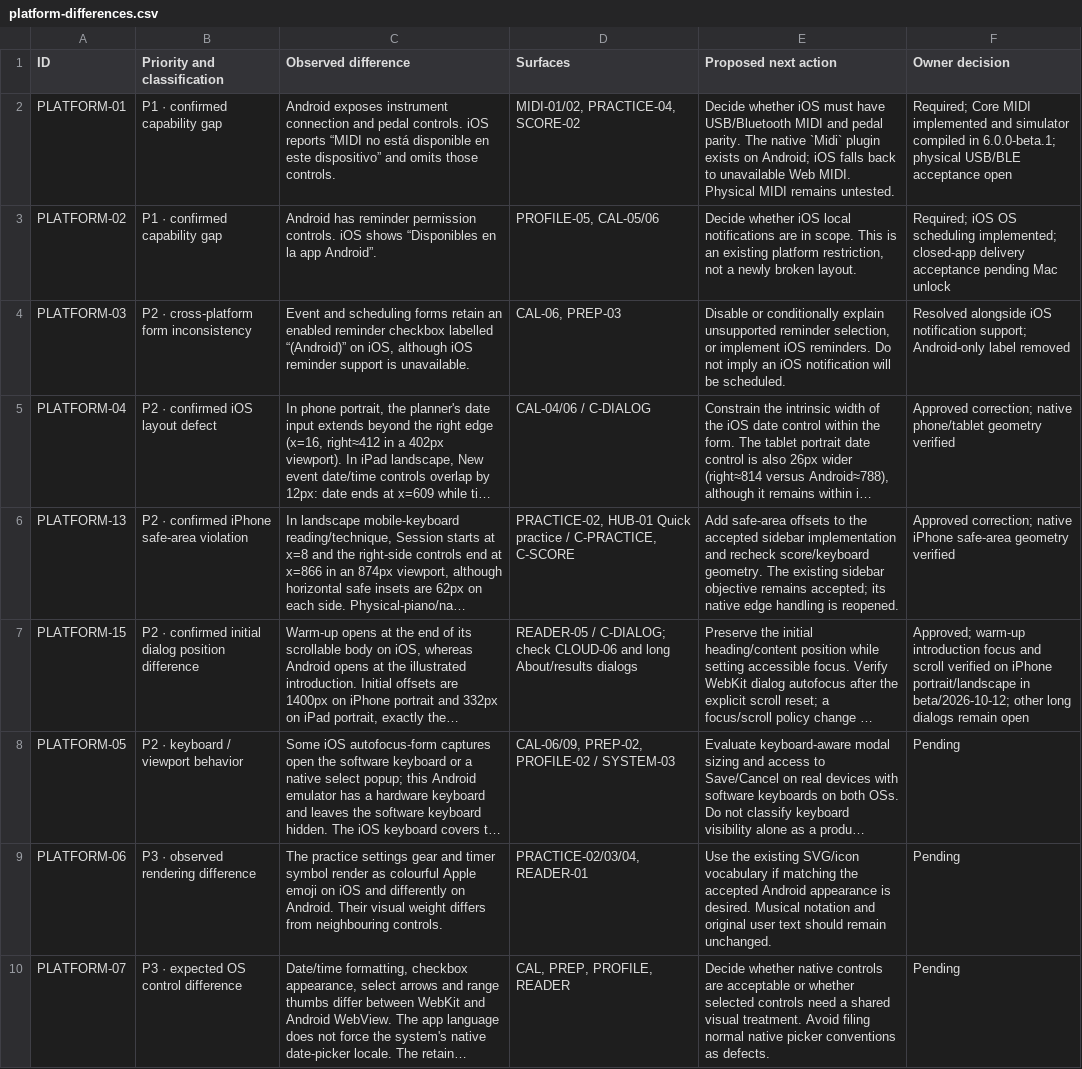
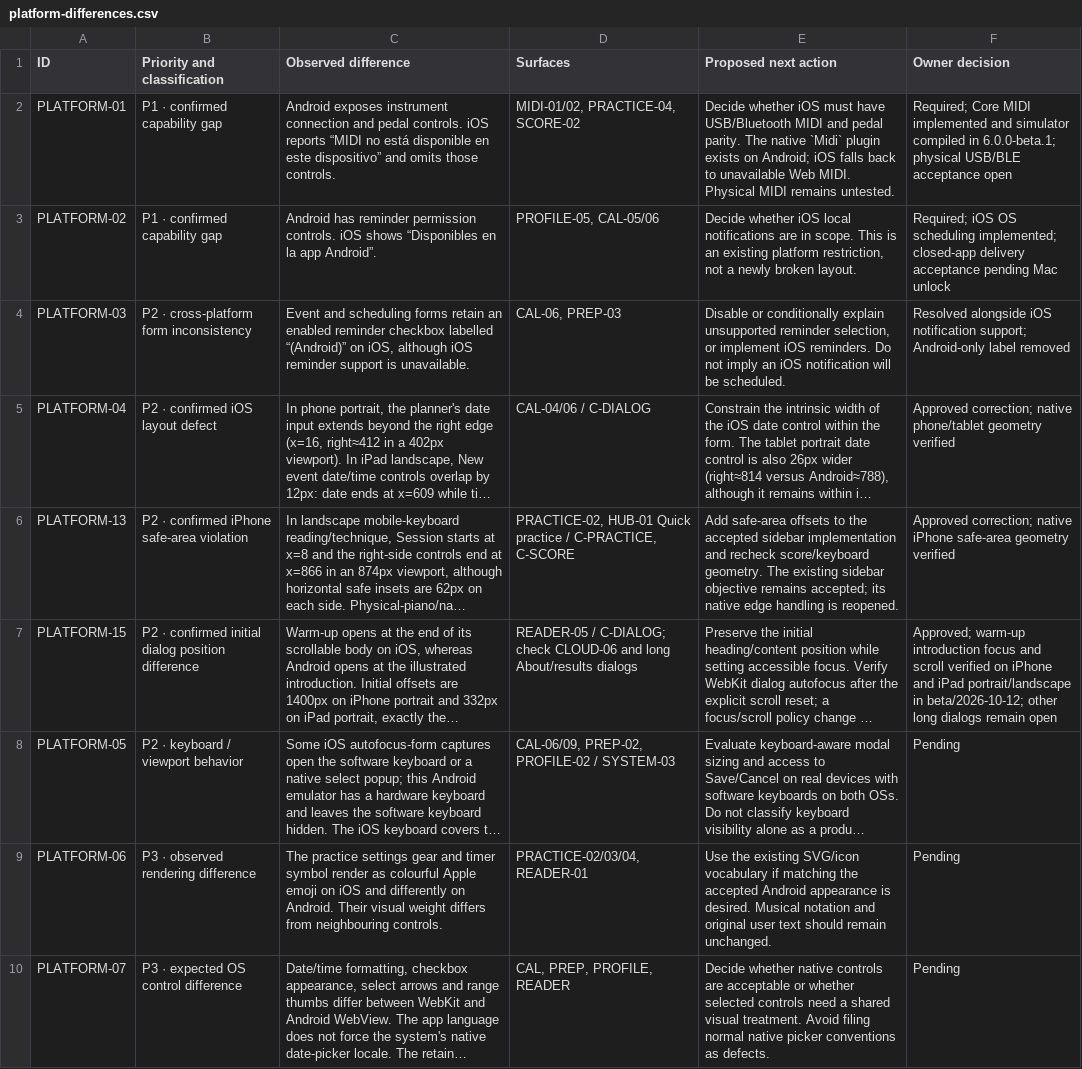
Before and after one commit to cuoyot/spino, a CSV file: docs/quality-review/platform-differences.csv, drawn as a sheet; only a part is shown; long unchanged cells end in …; the diff names each change by its address in the sheet, - before the commit and + after, or states it on an @@ line.

```diff
--- a/docs/quality-review/platform-differences.csv
+++ b/docs/quality-review/platform-differences.csv
-F7 (Owner decision): …on iPhone portrait/landscape in…
+F7 (Owner decision): …on iPhone and iPad portrait/landscape in…
```
Also changed, not shown: 13 other files.
